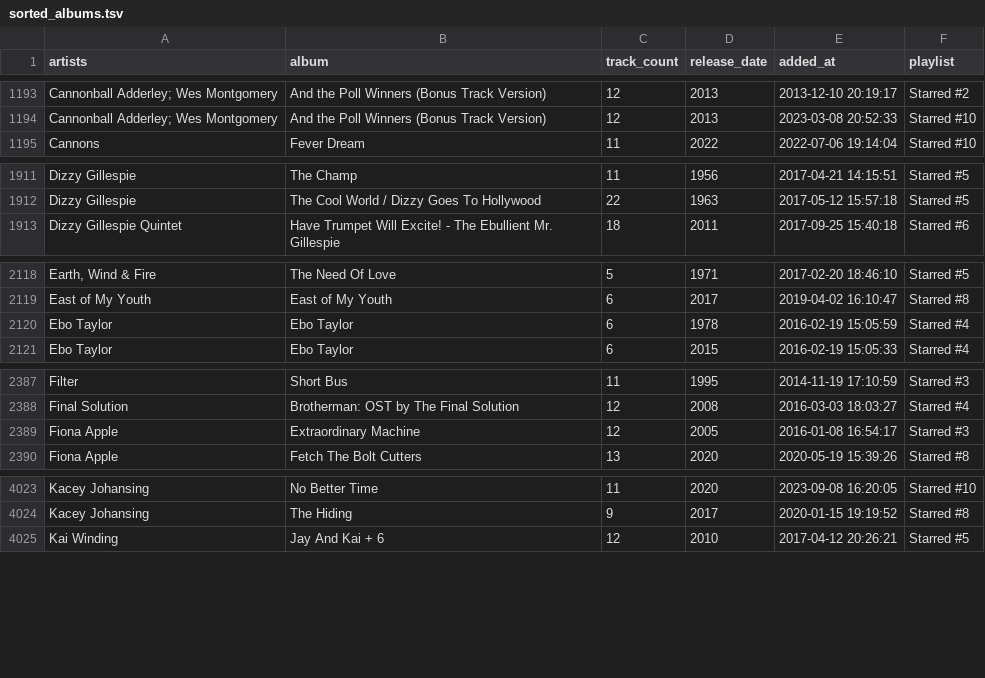
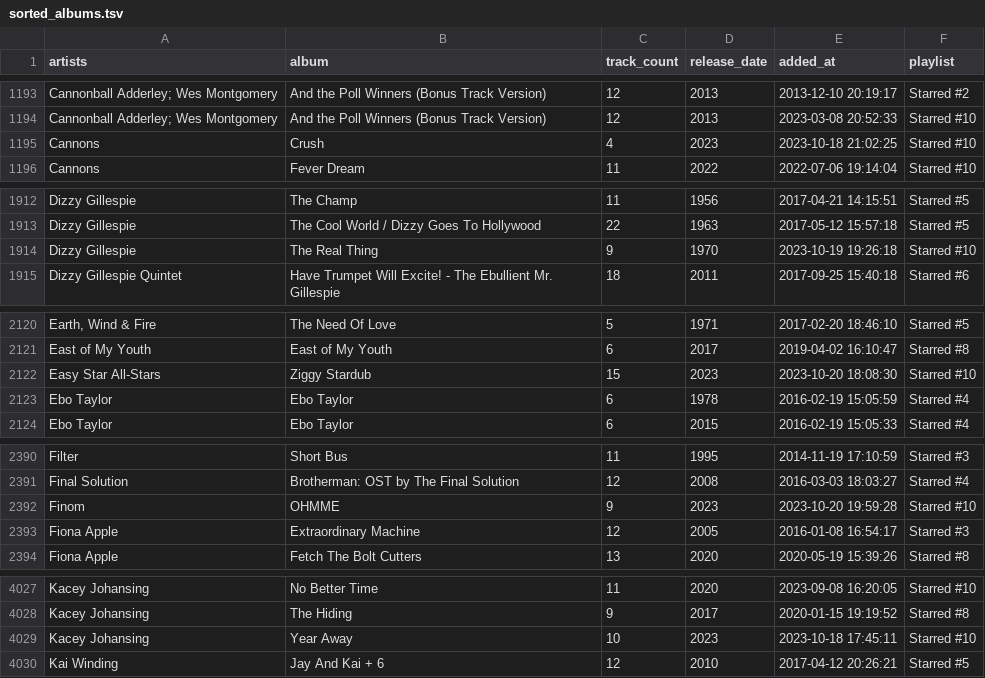
Before and after one commit to ccb012100/spotify-playlists, a TSV file: albums/sorted_albums.tsv, drawn as a sheet; only a part is shown, gaps mark what is left out; the diff covers the shown part only; the diff names each change by its address in the sheet, - before the commit and + after, or states it on an @@ line.

```diff
--- a/albums/sorted_albums.tsv
+++ b/albums/sorted_albums.tsv
+row 1195: Cannons | Crush | 4 | 2023 | 2023-10-18 21:02:25 | Starred #10
+row 1914: Dizzy Gillespie | The Real Thing | 9 | 1970 | 2023-10-19 19:26:18 | Starred #10
+row 2122: Easy Star All-Stars | Ziggy Stardub | 15 | 2023 | 2023-10-20 18:08:30 | Starred #10
+row 2392: Finom | OHMME | 9 | 2023 | 2023-10-20 19:59:28 | Starred #10
+row 4029: Kacey Johansing | Year Away | 10 | 2023 | 2023-10-18 17:45:11 | Starred #10
```
Also changed, not shown: 4 added rows elsewhere in this file, albums/all_albums.tsv, albums/starred_albums.tsv.
